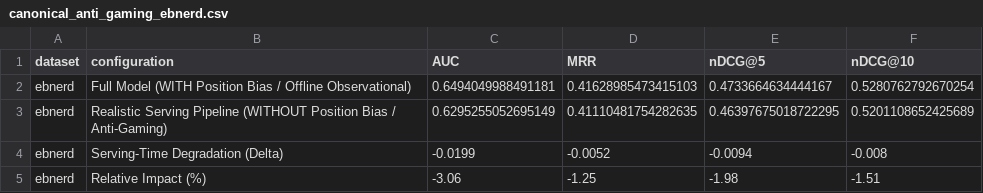
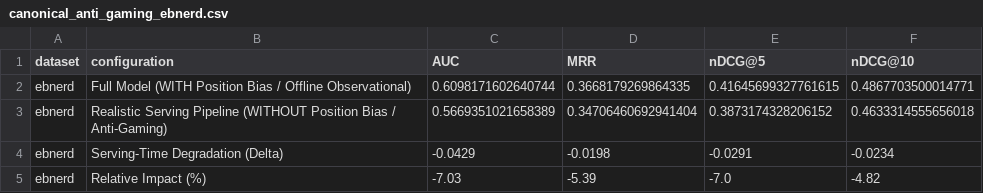
Before and after one commit to muskanjain72/ire-asmt2, a CSV file: ire_a1/recsys-ir/results/canonical_anti_gaming_ebnerd.csv, drawn as a sheet.

```diff
--- a/ire_a1/recsys-ir/results/canonical_anti_gaming_ebnerd.csv
+++ b/ire_a1/recsys-ir/results/canonical_anti_gaming_ebnerd.csv
@@ -1,5 +1,5 @@
 dataset,configuration,AUC,MRR,nDCG@5,nDCG@10
-ebnerd,Full Model (WITH Position Bias / Offline Observational),0.6494049988491181,0.41628985473415103,0.4733664634444167,0.5280762792670254
-ebnerd,Realistic Serving Pipeline (WITHOUT Position Bias / Anti-Gaming),0.6295255052695149,0.41110481754282635,0.46397675018722295,0.5201108652425689
-ebnerd,Serving-Time Degradation (Delta),-0.0199,-0.0052,-0.0094,-0.008
-ebnerd,Relative Impact (%),-3.06,-1.25,-1.98,-1.51
+ebnerd,Full Model (WITH Position Bias / Offline Observational),0.6098171602640744,0.3668179269864335,0.41645699327761615,0.4867703500014771
+ebnerd,Realistic Serving Pipeline (WITHOUT Position Bias / Anti-Gaming),0.5669351021658389,0.34706460692941404,0.3873174328206152,0.4633314555656018
+ebnerd,Serving-Time Degradation (Delta),-0.0429,-0.0198,-0.0291,-0.0234
+ebnerd,Relative Impact (%),-7.03,-5.39,-7.0,-4.82
```
Also changed, not shown: ire_a1/recsys-ir/results/canonical_ablation_ebnerd.csv, ire_a1/recsys-ir/results/canonical_ablation_mind.csv, 12 other files.
